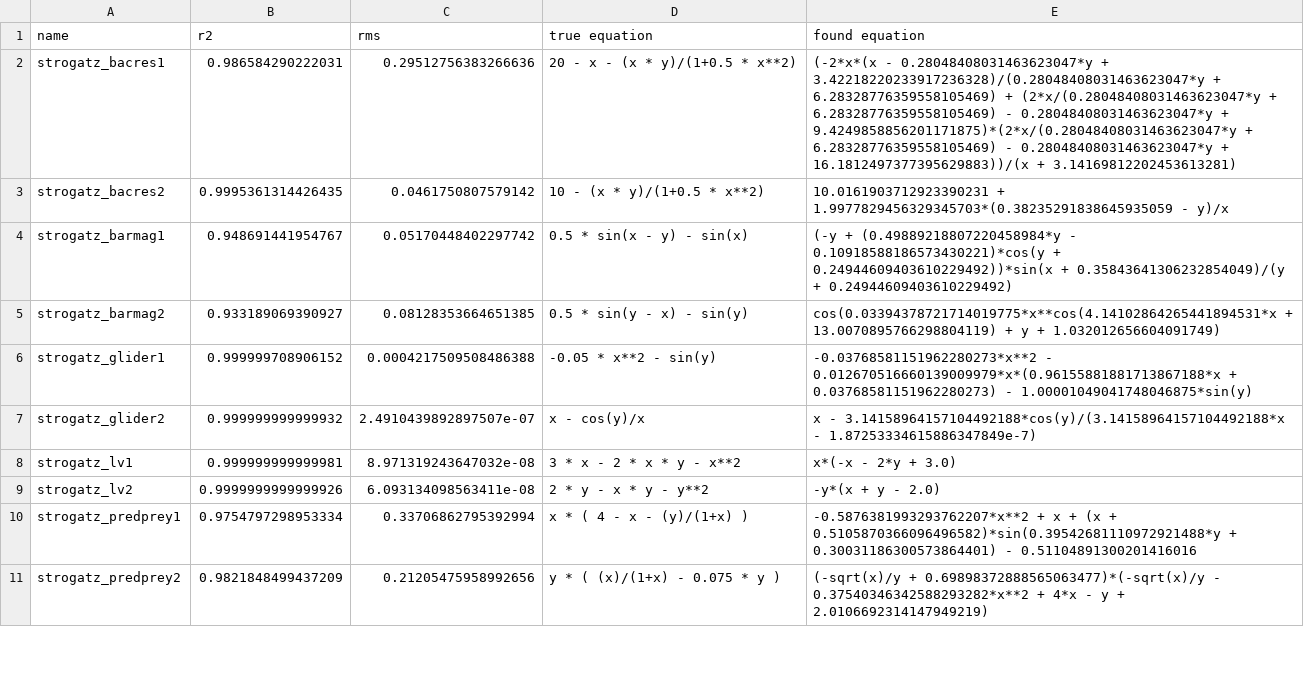
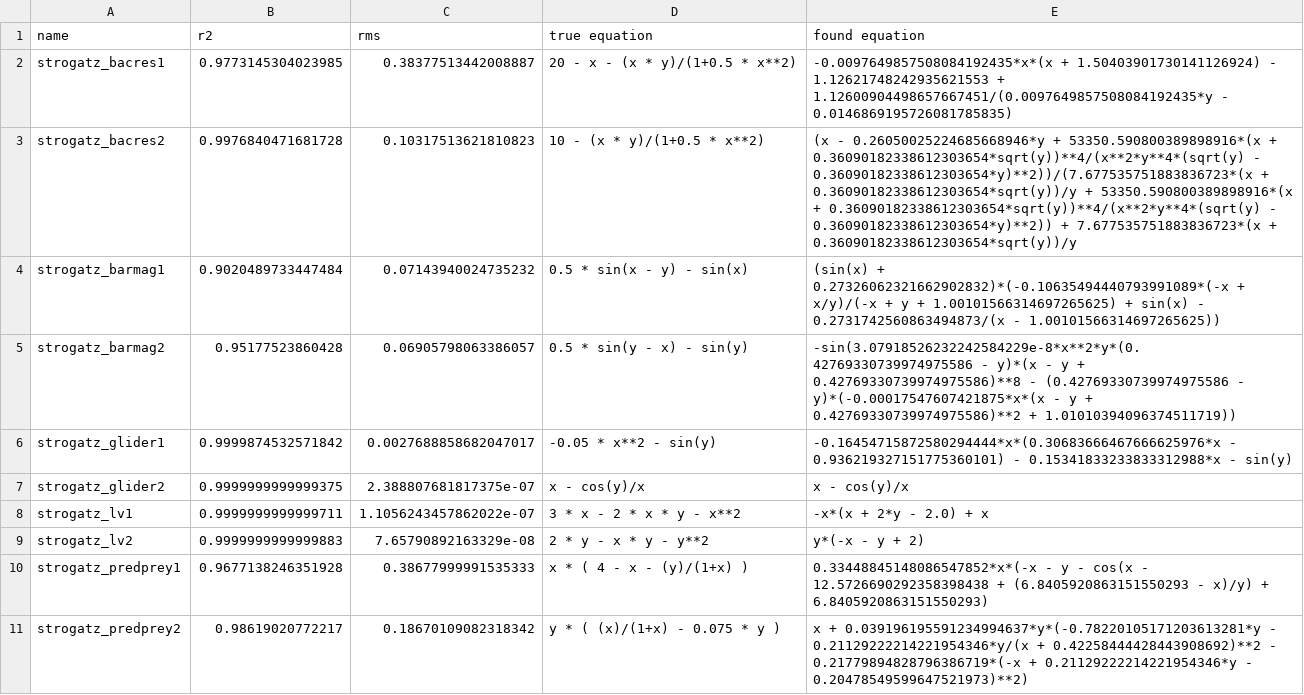
Before and after one commit to janoPig/HROCH, a CSV file: ci-test/results/strogatz_win.csv, drawn as a sheet; only a part is shown; the diff covers the shown part only.

Commit message:
Commit from GitHub Actions (Strogatz - windows)

```diff
--- a/ci-test/results/strogatz_win.csv
+++ b/ci-test/results/strogatz_win.csv
@@ -1,11 +1,11 @@
 name,r2,rms,true equation,found equation
-strogatz_bacres1,0.986584290222031,0.29512756383266636, 20 - x - (x * y)/(1+0.5 * x**2),(-2*x*(x - 0.28048408031463623047*y + 3.42218220233917236328)/(0.28048408031463623047*y + 6.28328776359558105469) + (2*x/(0.28048408031463623047*y + 6.28328776359558105469) - 0.28048408031463623047*y + 9.4249858856201171875)*(2*x/(0.28048408031463623047*y + 6.28328776359558105469) - 0.28048408031463623047*y + 16.1812497377395629883))/(x + 3.14169812202453613281)
-strogatz_bacres2,0.9995361314426435,0.0461750807579142, 10 - (x * y)/(1+0.5 * x**2),10.0161903712923390231 + 1.9977829456329345703*(0.38235291838645935059 - y)/x
-strogatz_barmag1,0.948691441954767,0.05170448402297742, 0.5 * sin(x - y) - sin(x),(-y + (0.49889218807220458984*y - 0.10918588186573430221)*cos(y + 0.24944609403610229492))*sin(x + 0.35843641306232854049)/(y + 0.24944609403610229492)
-strogatz_barmag2,0.933189069390927,0.08128353664651385, 0.5 * sin(y - x) - sin(y),cos(0.03394378721714019775*x**cos(4.14102864265441894531*x + 13.0070895766298804119) + y + 1.032012656604091749)
-strogatz_glider1,0.999999708906152,0.0004217509508486388, -0.05 * x**2 - sin(y),-0.03768581151962280273*x**2 - 0.012670516660139009979*x*(0.96155881881713867188*x + 0.03768581151962280273) - 1.00001049041748046875*sin(y)
-strogatz_glider2,0.999999999999932,2.4910439892897507e-07, x - cos(y)/x,x - 3.14158964157104492188*cos(y)/(3.14158964157104492188*x - 1.87253334615886347849e-7)
-strogatz_lv1,0.999999999999981,8.971319243647032e-08, 3  * x - 2  * x * y - x**2,x*(-x - 2*y + 3.0)
-strogatz_lv2,0.9999999999999926,6.093134098563411e-08, 2 * y - x * y - y**2,-y*(x + y - 2.0)
-strogatz_predprey1,0.9754797298953334,0.33706862795392994, x  * ( 4 - x - (y)/(1+x) ),-0.5876381993293762207*x**2 + x + (x + 0.5105870366096496582)*sin(0.39542681110972921488*y + 0.30031186300573864401) - 0.51104891300201416016
-strogatz_predprey2,0.9821848499437209,0.21205475958992656, y * ( (x)/(1+x) - 0.075 * y ),(-sqrt(x)/y + 0.69898372888565063477)*(-sqrt(x)/y - 0.37540346342588293282*x**2 + 4*x - y + 2.0106692314147949219)
+strogatz_bacres1,0.9773145304023985,0.38377513442008887, 20 - x - (x * y)/(1+0.5 * x**2),-0.0097649857508084192435*x*(x + 1.50403901730141126924) - 1.12621748242935621553 + 1.12600904498657667451/(0.0097649857508084192435*y - 0.0146869195726081785835)
+strogatz_bacres2,0.9976840471681728,0.10317513621810823, 10 - (x * y)/(1+0.5 * x**2),(x - 0.26050025224685668946*y + 53350.590800389898916*(x + 0.36090182338612303654*sqrt(y))**4/(x**2*y**4*(sqrt(y) - 0.36090182338612303654*y)**2))/(7.677535751883836723*(x + 0.36090182338612303654*sqrt(y))/y + 53350.590800389898916*(x + 0.36090182338612303654*sqrt(y))**4/(x**2*y**4*(sqrt(y) - 0.36090182338612303654*y)**2)) + 7.677535751883836723*(x + 0.36090182338612303654*sqrt(y))/y
+strogatz_barmag1,0.9020489733447484,0.07143940024735232, 0.5 * sin(x - y) - sin(x),(sin(x) + 0.27326062321662902832)*(-0.10635494440793991089*(-x + x/y)/(-x + y + 1.00101566314697265625) + sin(x) - 0.2731742560863494873/(x - 1.00101566314697265625))
+strogatz_barmag2,0.95177523860428,0.06905798063386057, 0.5 * sin(y - x) - sin(y),-sin(3.07918526232242584229e-8*x**2*y*(0.42769330739974975586 - y)*(x - y + 0.42769330739974975586)**8 - (0.42769330739974975586 - y)*(-0.00017547607421875*x*(x - y + 0.42769330739974975586)**2 + 1.01010394096374511719))
+strogatz_glider1,0.9999874532571842,0.0027688858682047017, -0.05 * x**2 - sin(y),-0.16454715872580294444*x*(0.30683666467666625976*x - 0.936219327151775360101) - 0.15341833233833312988*x - sin(y)
+strogatz_glider2,0.9999999999999375,2.388807681817375e-07, x - cos(y)/x,x - cos(y)/x
+strogatz_lv1,0.9999999999999711,1.1056243457862022e-07, 3  * x - 2  * x * y - x**2,-x*(x + 2*y - 2.0) + x
+strogatz_lv2,0.9999999999999883,7.65790892163329e-08, 2 * y - x * y - y**2,y*(-x - y + 2)
+strogatz_predprey1,0.9677138246351928,0.38677999991535333, x  * ( 4 - x - (y)/(1+x) ),0.33448845148086547852*x*(-x - y - cos(x - 12.5726690292358398438 + (6.8405920863151550293 - x)/y) + 6.8405920863151550293)
+strogatz_predprey2,0.98619020772217,0.18670109082318342, y * ( (x)/(1+x) - 0.075 * y ),x + 0.039196195591234994637*y*(-0.78220105171203613281*y - 0.21129222214221954346*y/(x + 0.42258444428443908692)**2 - 0.21779894828796386719*(-x + 0.21129222214221954346*y - 0.20478549599647521973)**2)
```
Also changed, not shown: 12 edited cells elsewhere in this file.
